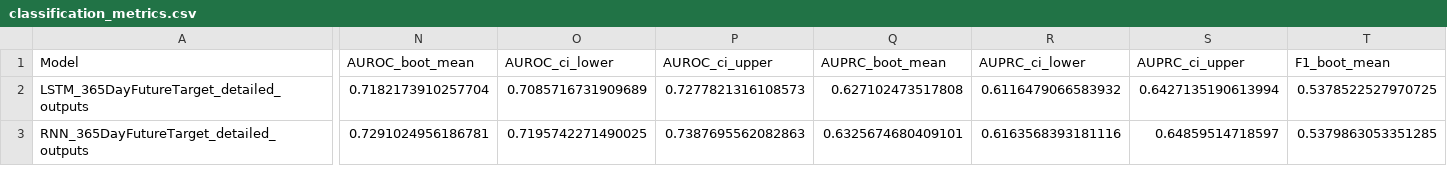
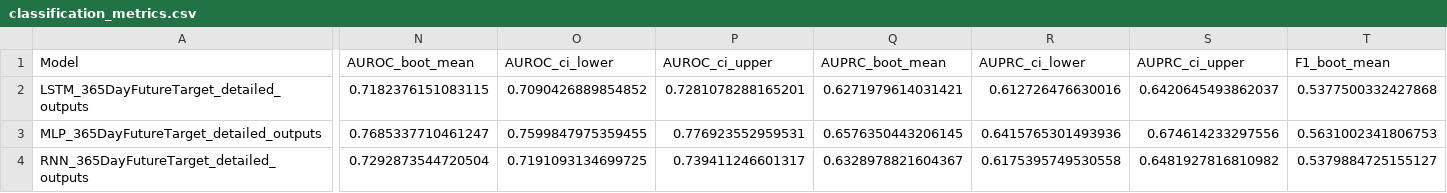
Before and after one commit to LauraDiao/CKD-modeling, a CSV file: ld_scripts/results_files_v2/ckd_eskd_clf_patient_full/classification_metrics.csv, drawn as a sheet; only a part is shown, gaps mark what is left out; addresses are those after the commit; rows hold the shown columns only; the diff covers the shown part only; the diff names each change by its address in the sheet, - before the commit and + after, or states it on an @@ line.

```diff
--- a/ld_scripts/results_files_v2/ckd_eskd_clf_patient_full/classification_metrics.csv
+++ b/ld_scripts/results_files_v2/ckd_eskd_clf_patient_full/classification_metrics.csv
-N2 (AUROC_boot_mean): 0.7182173910257704
+N2 (AUROC_boot_mean): 0.7182376151083115
-O2 (AUROC_ci_lower): 0.7085716731909689
+O2 (AUROC_ci_lower): 0.7090426889854852
-P2 (AUROC_ci_upper): 0.7277821316108573
+P2 (AUROC_ci_upper): 0.7281078288165201
-Q2 (AUPRC_boot_mean): 0.627102473517808
+Q2 (AUPRC_boot_mean): 0.6271979614031421
-R2 (AUPRC_ci_lower): 0.6116479066583932
+R2 (AUPRC_ci_lower): 0.612726476630016
-S2 (AUPRC_ci_upper): 0.6427135190613994
+S2 (AUPRC_ci_upper): 0.6420645493862037
-T2 (F1_boot_mean): 0.5378522527970725
+T2 (F1_boot_mean): 0.5377500332427868
+row 3: MLP_365DayFutureTarget_detailed_outputs | 0.7685337710461247 | 0.7599847975359455 | 0.776923552959531 | 0.6576350443206145 | 0.6415765301493936 | 0.674614233297556 | 0.5631002341806753
-N4 (AUROC_boot_mean): 0.7291024956186781
+N4 (AUROC_boot_mean): 0.7292873544720504
-O4 (AUROC_ci_lower): 0.7195742271490025
+O4 (AUROC_ci_lower): 0.7191093134699725
-P4 (AUROC_ci_upper): 0.7387695562082863
+P4 (AUROC_ci_upper): 0.739411246601317
-Q4 (AUPRC_boot_mean): 0.6325674680409101
+Q4 (AUPRC_boot_mean): 0.6328978821604367
-R4 (AUPRC_ci_lower): 0.6163568393181116
+R4 (AUPRC_ci_lower): 0.6175395749530558
-S4 (AUPRC_ci_upper): 0.64859514718597
+S4 (AUPRC_ci_upper): 0.6481927816810982
-T4 (F1_boot_mean): 0.5379863053351285
+T4 (F1_boot_mean): 0.5379884725155127
```
Also changed, not shown: 1 removed row and 63 edited cells elsewhere in this file, ld_scripts/results_files_v2/ckd_eskd_clf_event_full/classification_metrics.csv, ld_scripts/results_files_v2/ckd_surv_event_full/deepsurv_tte_metrics_pt1.csv, 29 other files.
